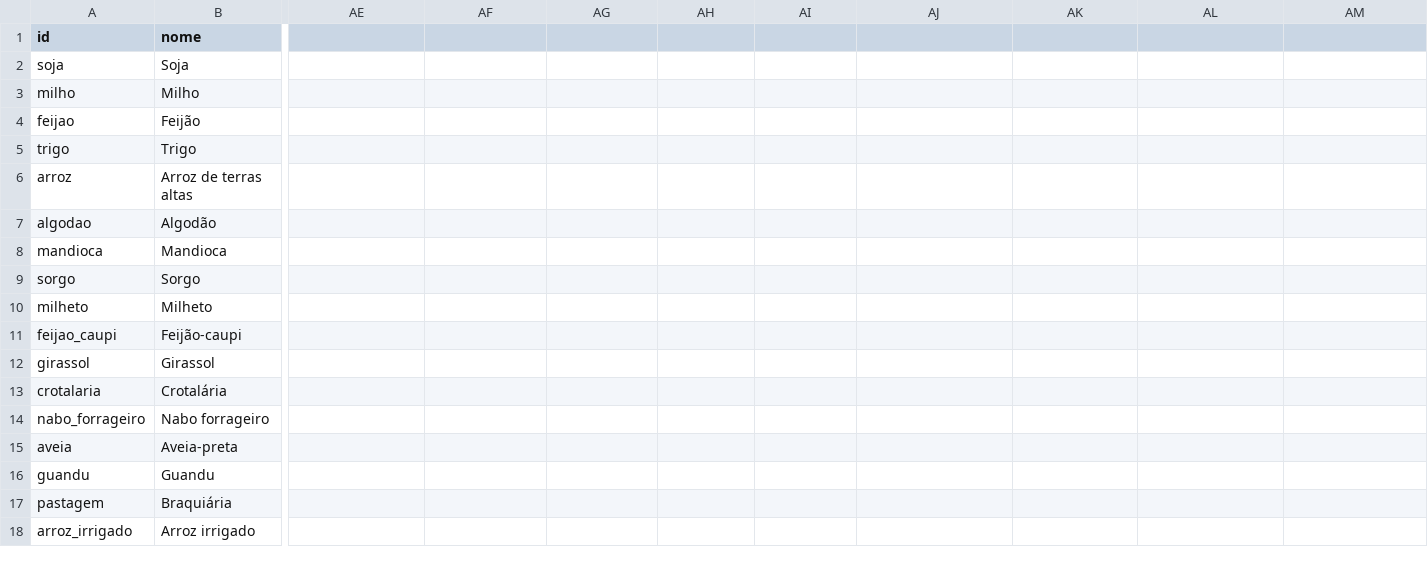
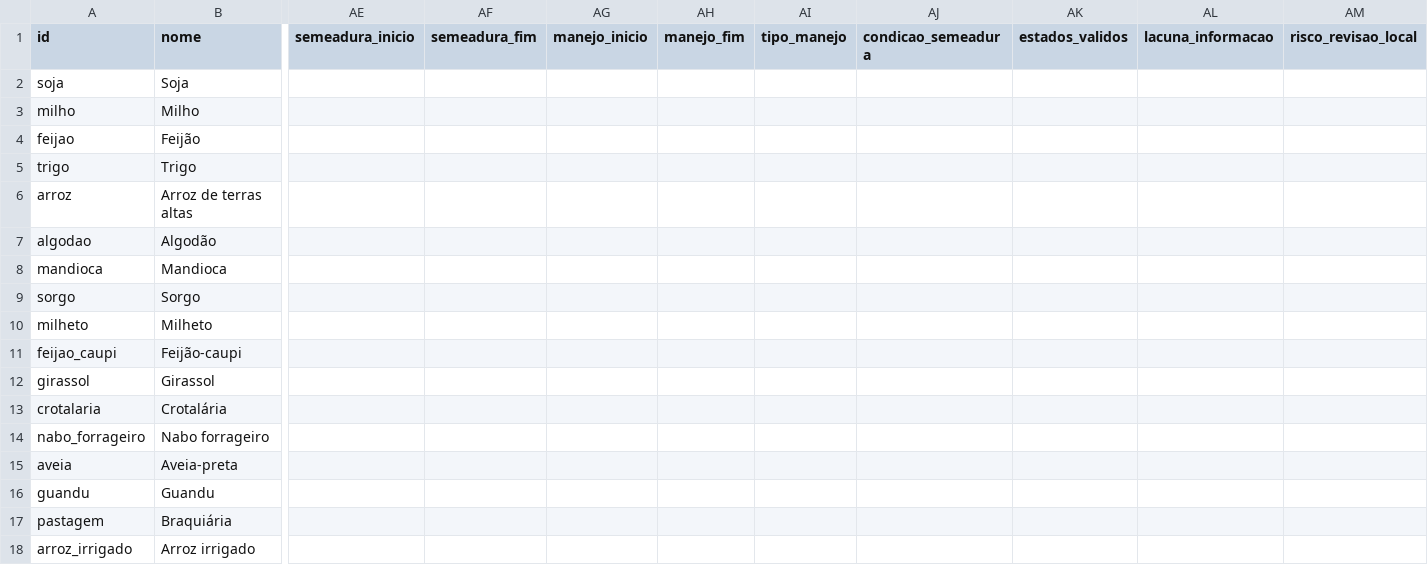
Before and after one commit to eeomts/FieldShift-NasaSpaceApps-Hackathon, a CSV file: data/catalogo/culturas.csv, drawn as a sheet; only a part is shown, gaps mark what is left out; the diff names each change by its address in the sheet, - before the commit and + after, or states it on an @@ line.

Commit message:
feat(catalogo): add window, region and farmer-text columns and engine rules by crop type
From the review of US batches 1 and 2, valid for both catalogs:
- water never eliminates a rainfed crop, it only flags "water at the
  limit"; degree-days compare the local median and only warn on cover
  crops; tmax_critica_c only warns in the sensitive phase; forage
  perennials (pasture, alfalfa) use no cycle nor degree-days
- new columns: sowing and termination window, termination type, sowing
  condition, valid states, and two plain-language texts for the farmer
  (information gap and what to check locally), empty in Brazil for now
- montar_csv.py validates them and requires the window on cover crops
  and the farmer texts on low-confidence crops
- written criteria for origin types (single study, published, proxy)
- D-010 records the decisions; dataset agent updated

```diff
--- a/data/catalogo/culturas.csv
+++ b/data/catalogo/culturas.csv
-AE1: (empty)
+AE1: semeadura_inicio
-AF1: (empty)
+AF1: semeadura_fim
-AG1: (empty)
+AG1: manejo_inicio
-AH1: (empty)
+AH1: manejo_fim
-AI1: (empty)
+AI1: tipo_manejo
-AJ1: (empty)
+AJ1: condicao_semeadura
-AK1: (empty)
+AK1: estados_validos
-AL1: (empty)
+AL1: lacuna_informacao
-AM1: (empty)
+AM1: risco_revisao_local
```
Also changed, not shown: 5 other files.
